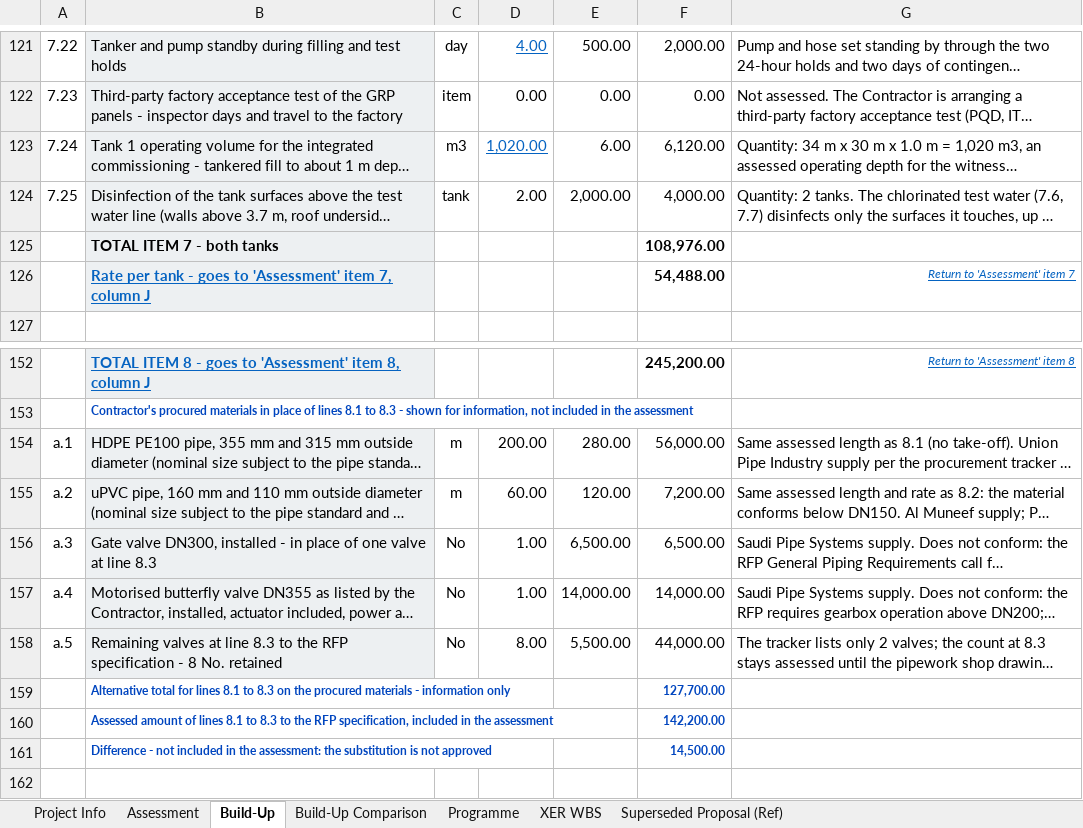
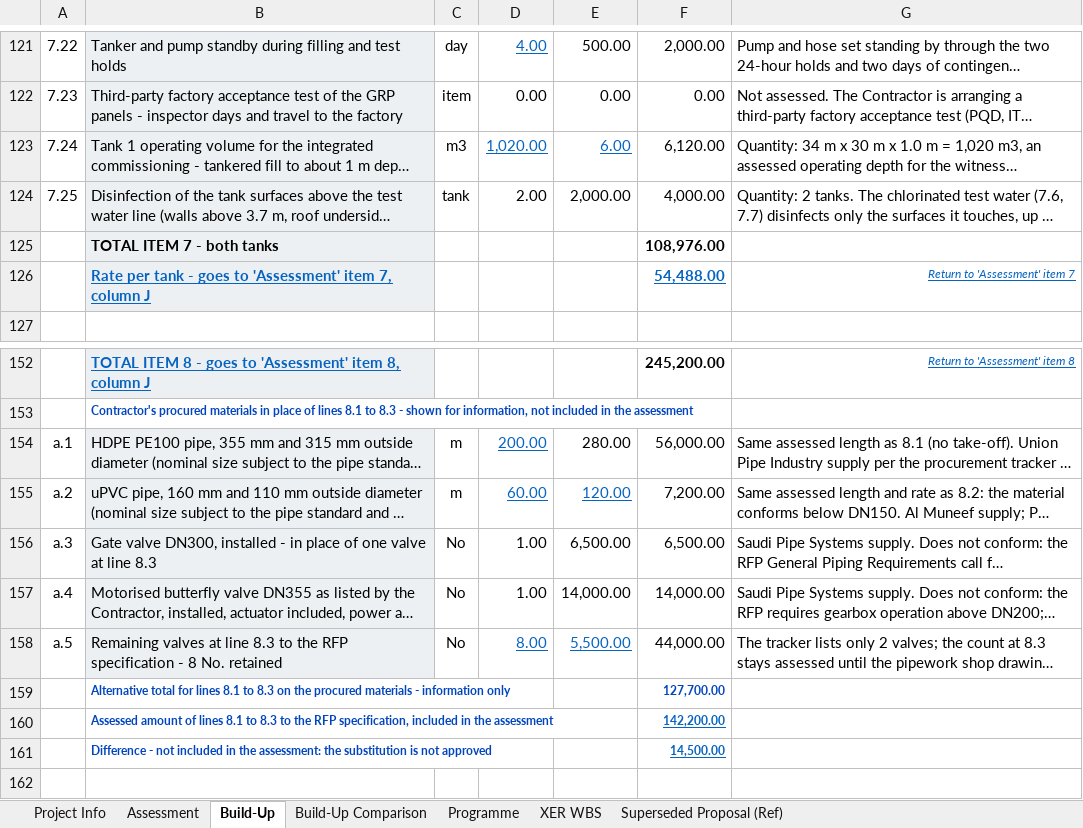
Before and after one commit to Alaa-els/Python, an Excel workbook: deliverables/RFP-027/Qiddiya - TSE Irrigation Storage Tanks - Cost Assessment - Rev 02 - 30 Sep 2026.xlsx, sheet Build-Up, drawn as a sheet; only a part is shown, gaps mark what is left out; long unchanged cells end in …; values as stored, in another font and other column widths than the file's, no borders; the diff names each change by its address in the sheet, - before the commit and + after, or states it on an @@ line.

```diff
--- a/deliverables/RFP-027/Qiddiya - TSE Irrigation Storage Tanks - Cost Assessment - Rev 02 - 30 Sep 2026.xlsx (sheet Build-Up)
+++ b/deliverables/RFP-027/Qiddiya - TSE Irrigation Storage Tanks - Cost Assessment - Rev 02 - 30 Sep 2026.xlsx (sheet Build-Up)
@@ E123 underline: off → on, text colour: black → #0563C1 @@
@@ F126 underline: off → on, text colour: black → #0563C1 @@
@@ D154 underline: off → on, text colour: black → #0563C1 @@
@@ D155:E155 underline: off → on, text colour: black → #0563C1 @@
@@ D158:E158 underline: off → on, text colour: black → #0563C1 @@
@@ F160:F161 underline: off → on, text colour: #0045BF → #0563C1 @@
```
Also changed, not shown: sheet Programme, sheet Build-Up Comparison, sheet Assessment, 1 other file.
